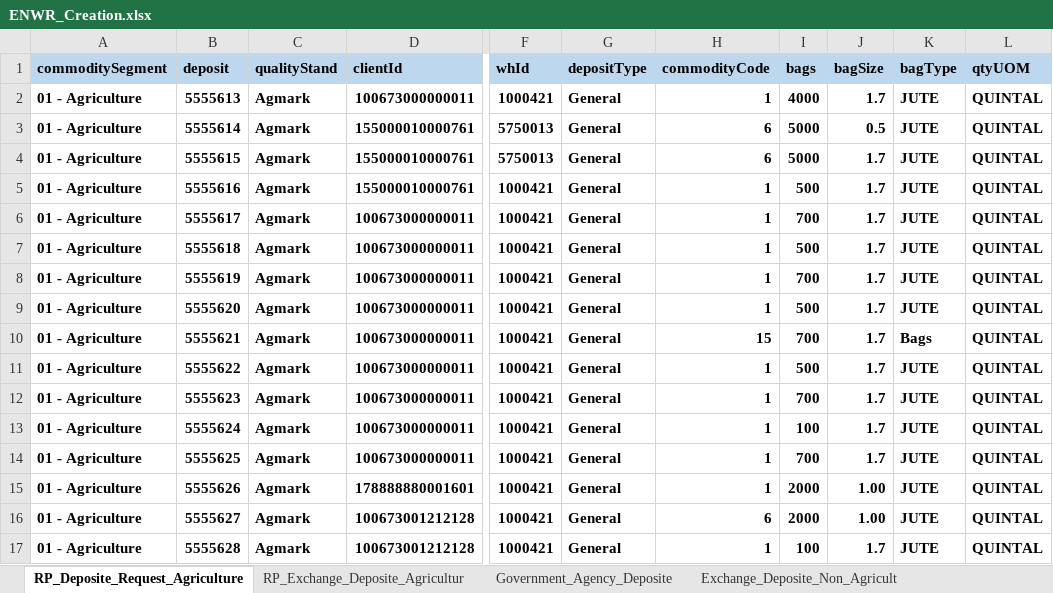
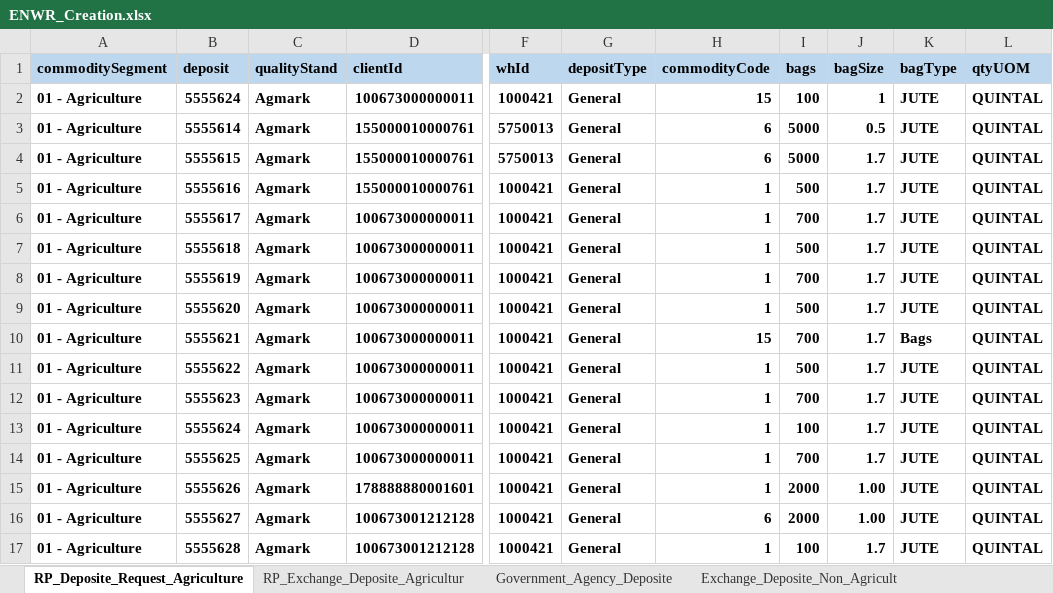
Before and after one commit to Abhishekthasal/COUNTRYWIDE-COMMODITY-REPOSITORY-LIMITED, an Excel workbook: Data/ENWR_Creation.xlsx, sheet RP_Deposite_Request_Agriculture, drawn as a sheet; only a part is shown, gaps mark what is left out; values as stored, in another font and other column widths than the file's, no borders; the diff names each change by its address in the sheet, - before the commit and + after, or states it on an @@ line.

```diff
--- a/Data/ENWR_Creation.xlsx (sheet RP_Deposite_Request_Agriculture)
+++ b/Data/ENWR_Creation.xlsx (sheet RP_Deposite_Request_Agriculture)
-B2 (deposit): 5555613
+B2 (deposit): 5555624
-H2 (commodityCode): 1
+H2 (commodityCode): 15
-I2 (bags): 4000
+I2 (bags): 100
-J2 (bagSize): 1.7
+J2 (bagSize): 1
```
Also changed, not shown: sheet Physical_Deposit_Maker, 18 other files.
